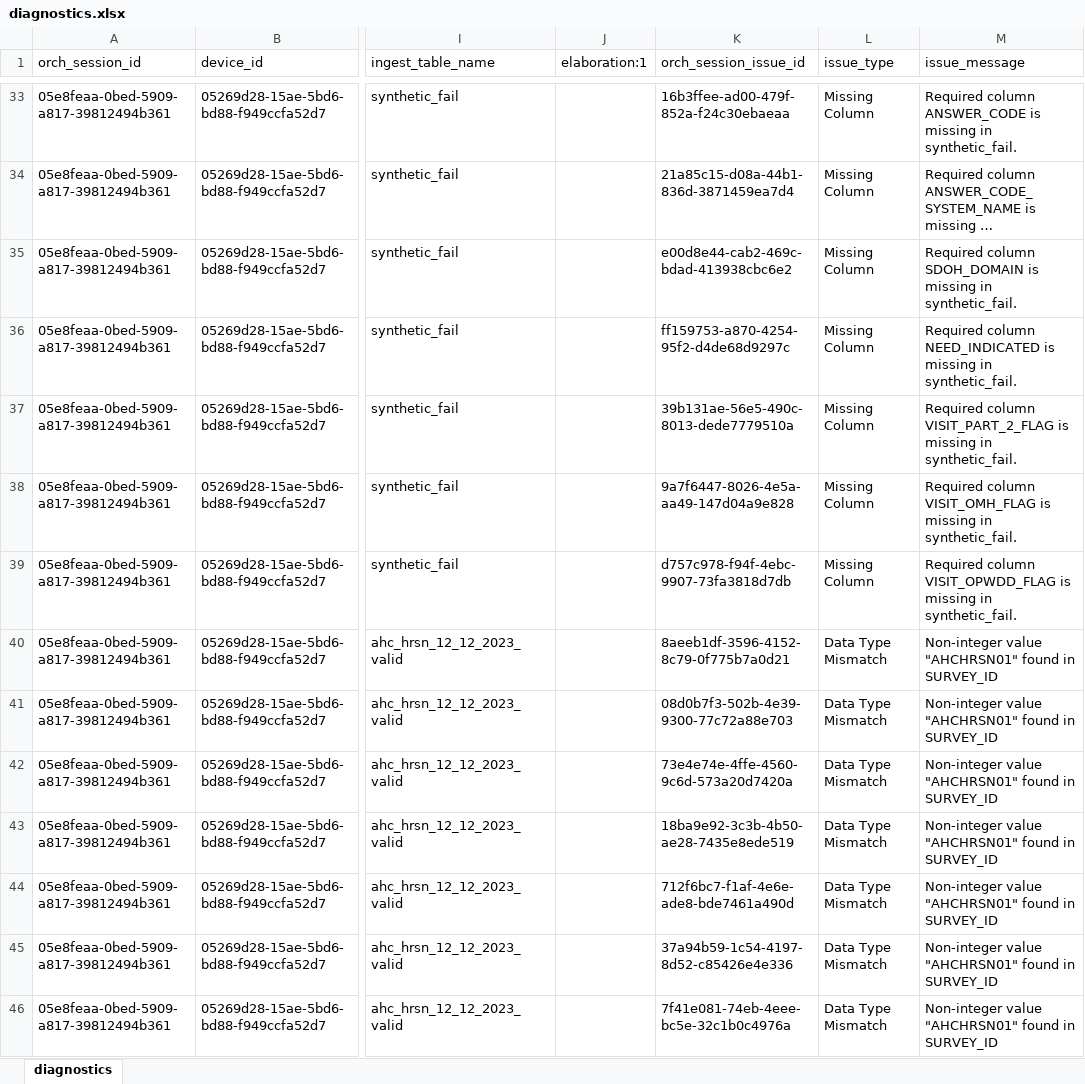
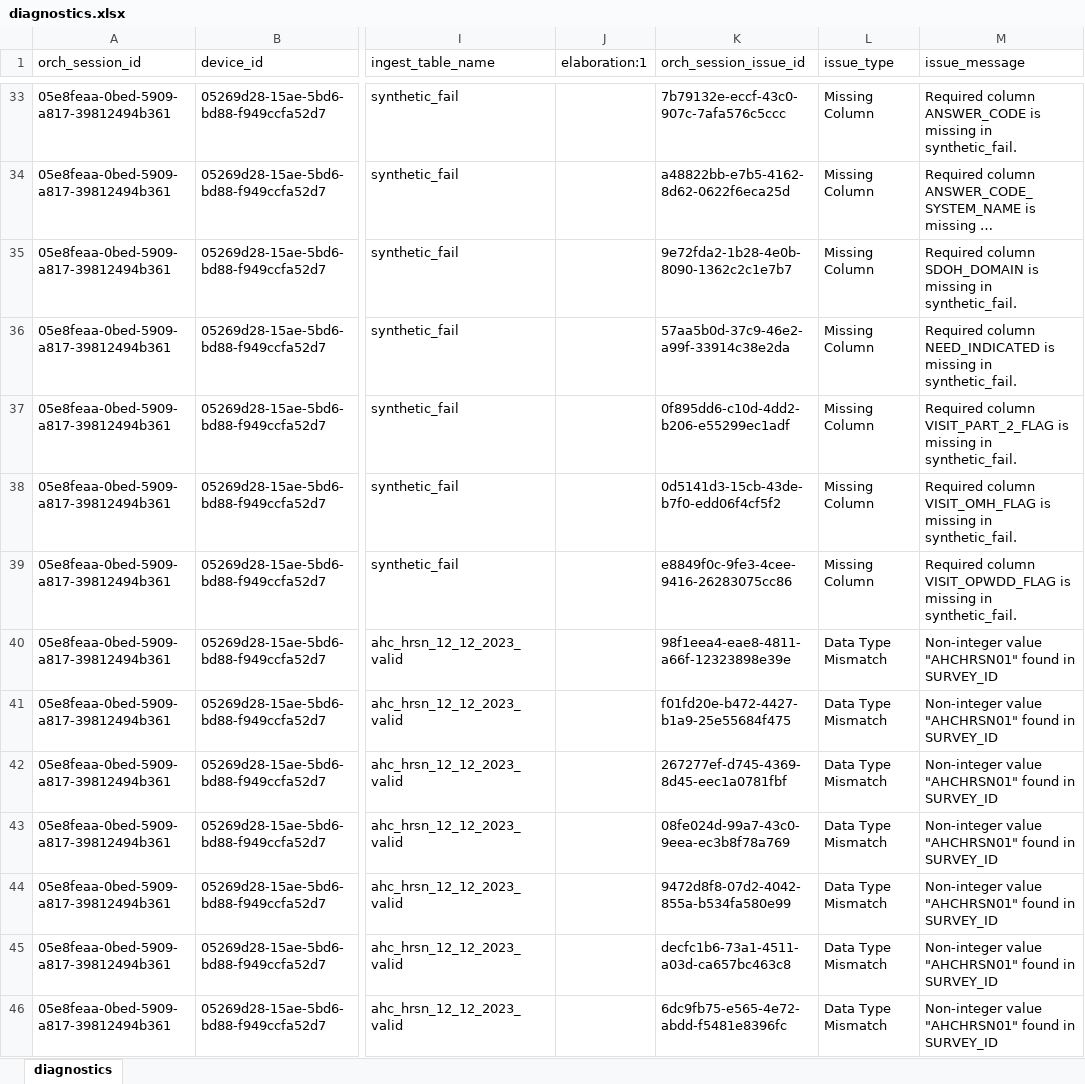
Before and after one commit to qe-collaborative-services/1115-hub, an Excel workbook: support/assurance/ahc-hrsn-elt/screening/results-test-e2e/diagnostics.xlsx, sheet diagnostics, drawn as a sheet; only a part is shown, gaps mark what is left out; long unchanged cells end in …; values as stored, in another font and other column widths than the file's, no borders; the diff covers the shown part only; the diff names each change by its address in the sheet, - before the commit and + after, or states it on an @@ line.

```diff
--- a/support/assurance/ahc-hrsn-elt/screening/results-test-e2e/diagnostics.xlsx (sheet diagnostics)
+++ b/support/assurance/ahc-hrsn-elt/screening/results-test-e2e/diagnostics.xlsx (sheet diagnostics)
-K33 (orch_session_issue_id): 16b3ffee-ad00-479f-852a-f24c30ebaeaa
+K33 (orch_session_issue_id): 7b79132e-eccf-43c0-907c-7afa576c5ccc
-K34 (orch_session_issue_id): 21a85c15-d08a-44b1-836d-3871459ea7d4
+K34 (orch_session_issue_id): a48822bb-e7b5-4162-8d62-0622f6eca25d
-K35 (orch_session_issue_id): e00d8e44-cab2-469c-bdad-413938cbc6e2
+K35 (orch_session_issue_id): 9e72fda2-1b28-4e0b-8090-1362c2c1e7b7
-K36 (orch_session_issue_id): ff159753-a870-4254-95f2-d4de68d9297c
+K36 (orch_session_issue_id): 57aa5b0d-37c9-46e2-a99f-33914c38e2da
-K37 (orch_session_issue_id): 39b131ae-56e5-490c-8013-dede7779510a
+K37 (orch_session_issue_id): 0f895dd6-c10d-4dd2-b206-e55299ec1adf
-K38 (orch_session_issue_id): 9a7f6447-8026-4e5a-aa49-147d04a9e828
+K38 (orch_session_issue_id): 0d5141d3-15cb-43de-b7f0-edd06f4cf5f2
-K39 (orch_session_issue_id): d757c978-f94f-4ebc-9907-73fa3818d7db
+K39 (orch_session_issue_id): e8849f0c-9fe3-4cee-9416-26283075cc86
-K40 (orch_session_issue_id): 8aeeb1df-3596-4152-8c79-0f775b7a0d21
+K40 (orch_session_issue_id): 98f1eea4-eae8-4811-a66f-12323898e39e
-K41 (orch_session_issue_id): 08d0b7f3-502b-4e39-9300-77c72a88e703
+K41 (orch_session_issue_id): f01fd20e-b472-4427-b1a9-25e55684f475
-K42 (orch_session_issue_id): 73e4e74e-4ffe-4560-9c6d-573a20d7420a
+K42 (orch_session_issue_id): 267277ef-d745-4369-8d45-eec1a0781fbf
-K43 (orch_session_issue_id): 18ba9e92-3c3b-4b50-ae28-7435e8ede519
+K43 (orch_session_issue_id): 08fe024d-99a7-43c0-9eea-ec3b8f78a769
-K44 (orch_session_issue_id): 712f6bc7-f1af-4e6e-ade8-bde7461a490d
+K44 (orch_session_issue_id): 9472d8f8-07d2-4042-855a-b534fa580e99
-K45 (orch_session_issue_id): 37a94b59-1c54-4197-8d52-c85426e4e336
+K45 (orch_session_issue_id): decfc1b6-73a1-4511-a03d-ca657bc463c8
-K46 (orch_session_issue_id): 7f41e081-74eb-4eee-bc5e-32c1b0c4976a
+K46 (orch_session_issue_id): 6dc9fb75-e565-4e72-abdd-f5481e8396fc
```
Also changed, not shown: 46 edited cells elsewhere in this sheet, 8 other files.
